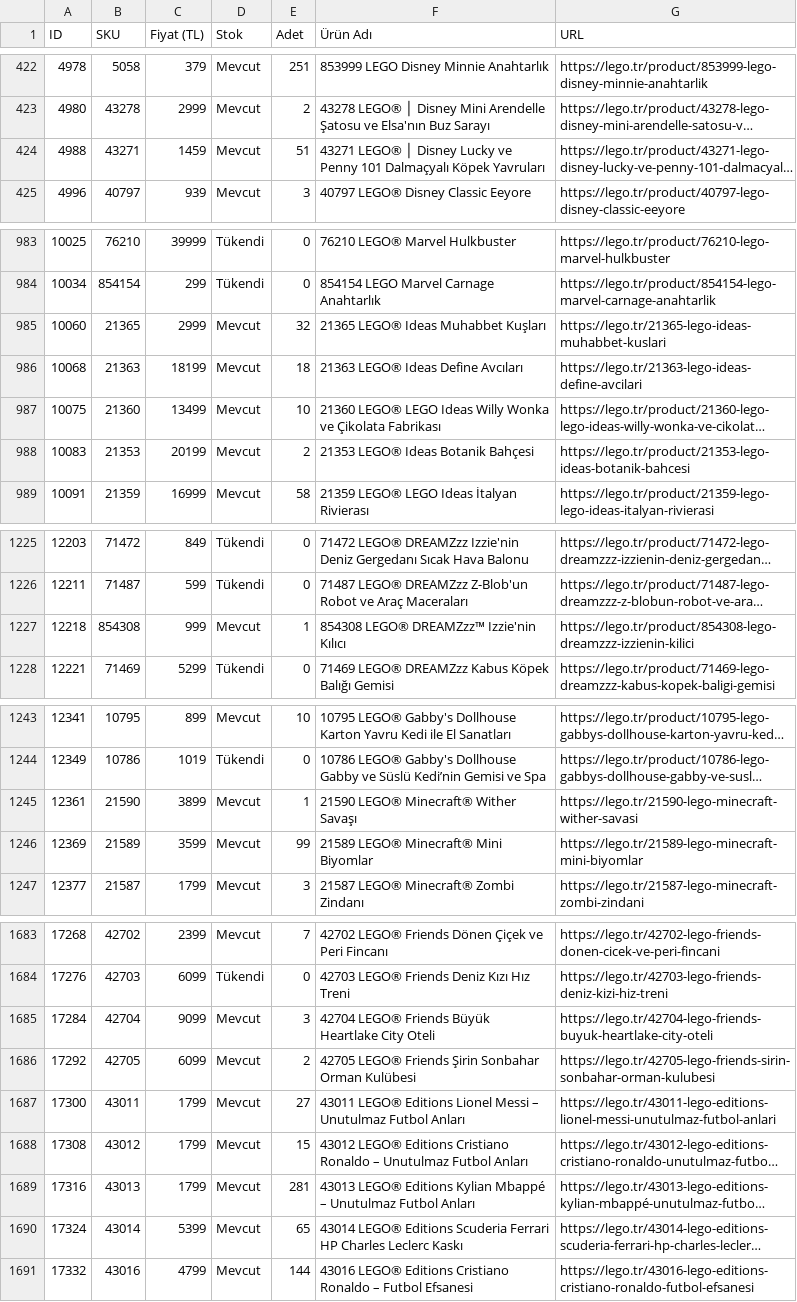
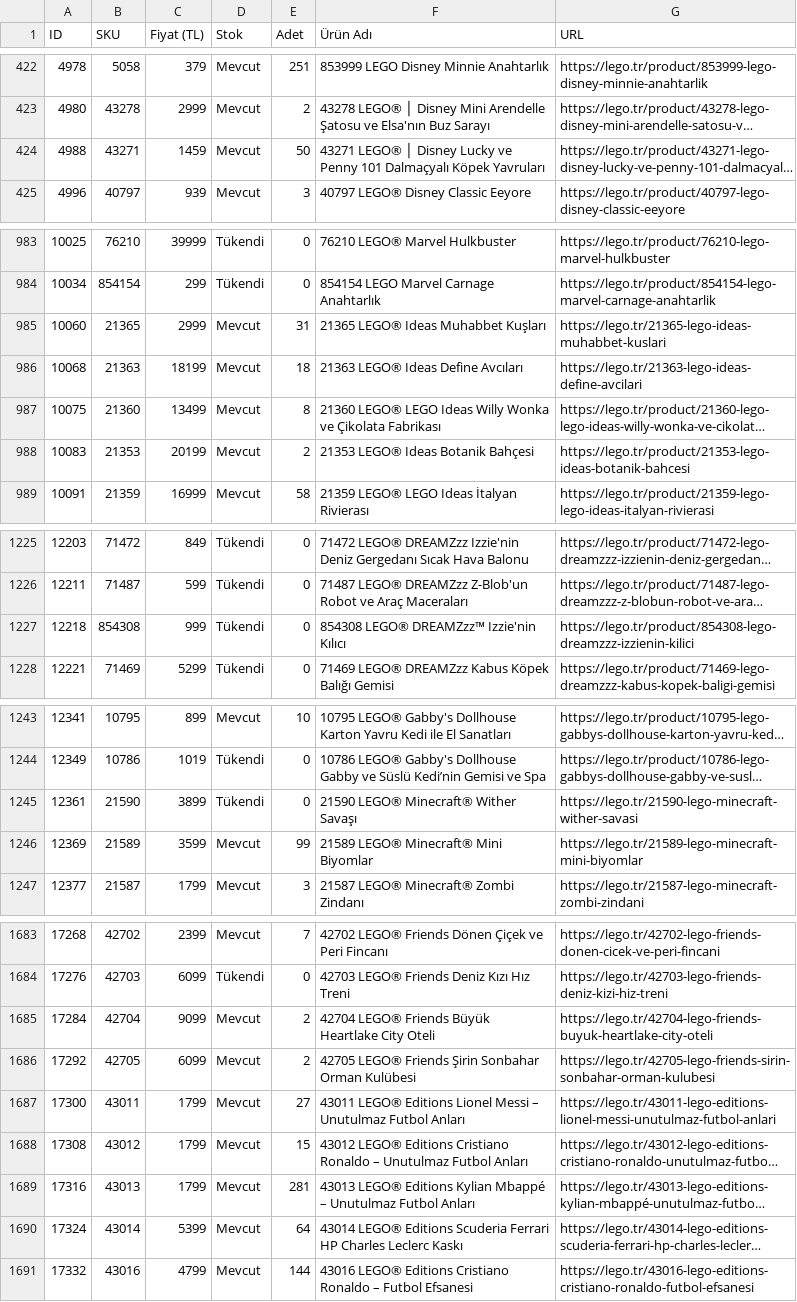
Before and after one commit to mehranyavari/woocommerce-stock-scraper, a CSV file: output/lego-products.csv, drawn as a sheet; only a part is shown, gaps mark what is left out; long unchanged cells end in …; the diff covers the shown part only; the diff names each change by its address in the sheet, - before the commit and + after, or states it on an @@ line.

```diff
--- a/output/lego-products.csv
+++ b/output/lego-products.csv
-E424 (Adet): 51
+E424 (Adet): 50
-E985 (Adet): 32
+E985 (Adet): 31
-E987 (Adet): 10
+E987 (Adet): 8
-D1227 (Stok): Mevcut
+D1227 (Stok): Tükendi
-E1227 (Adet): 1
+E1227 (Adet): 0
-D1245 (Stok): Mevcut
+D1245 (Stok): Tükendi
-E1245 (Adet): 1
+E1245 (Adet): 0
-E1685 (Adet): 3
+E1685 (Adet): 2
-E1690 (Adet): 65
+E1690 (Adet): 64
```
Also changed, not shown: 17 edited cells elsewhere in this file, 3 other files.
